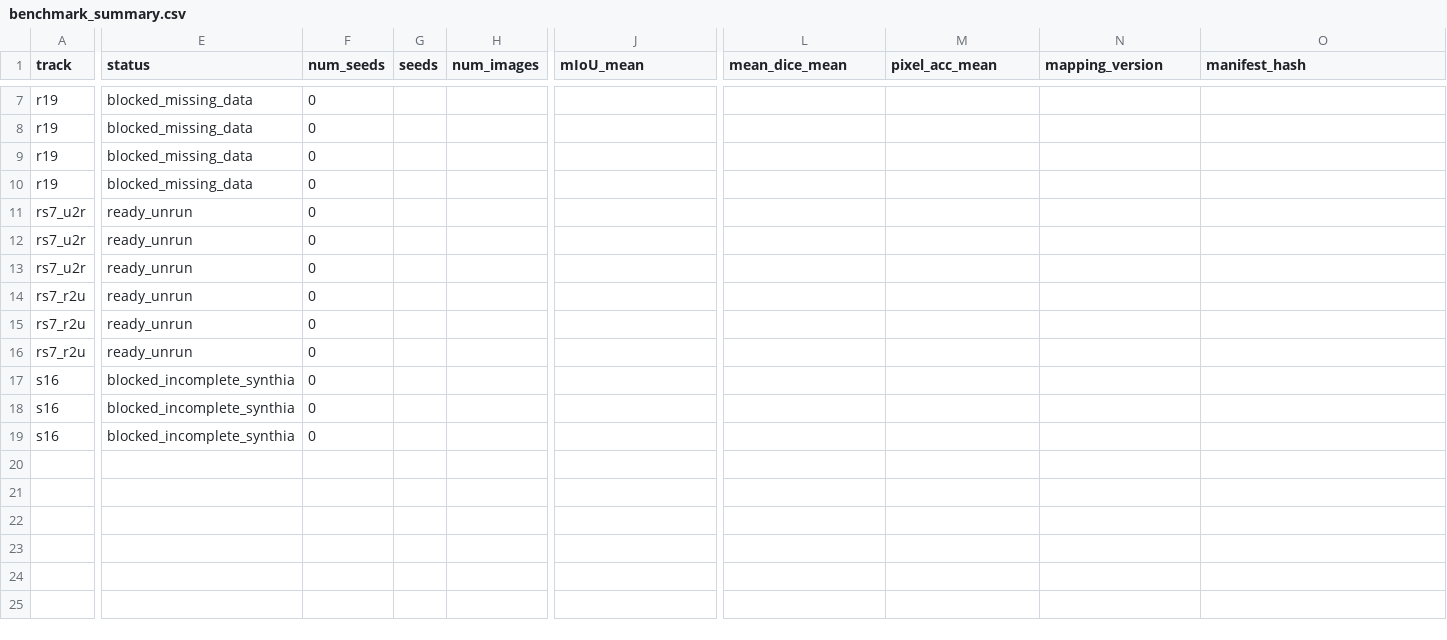
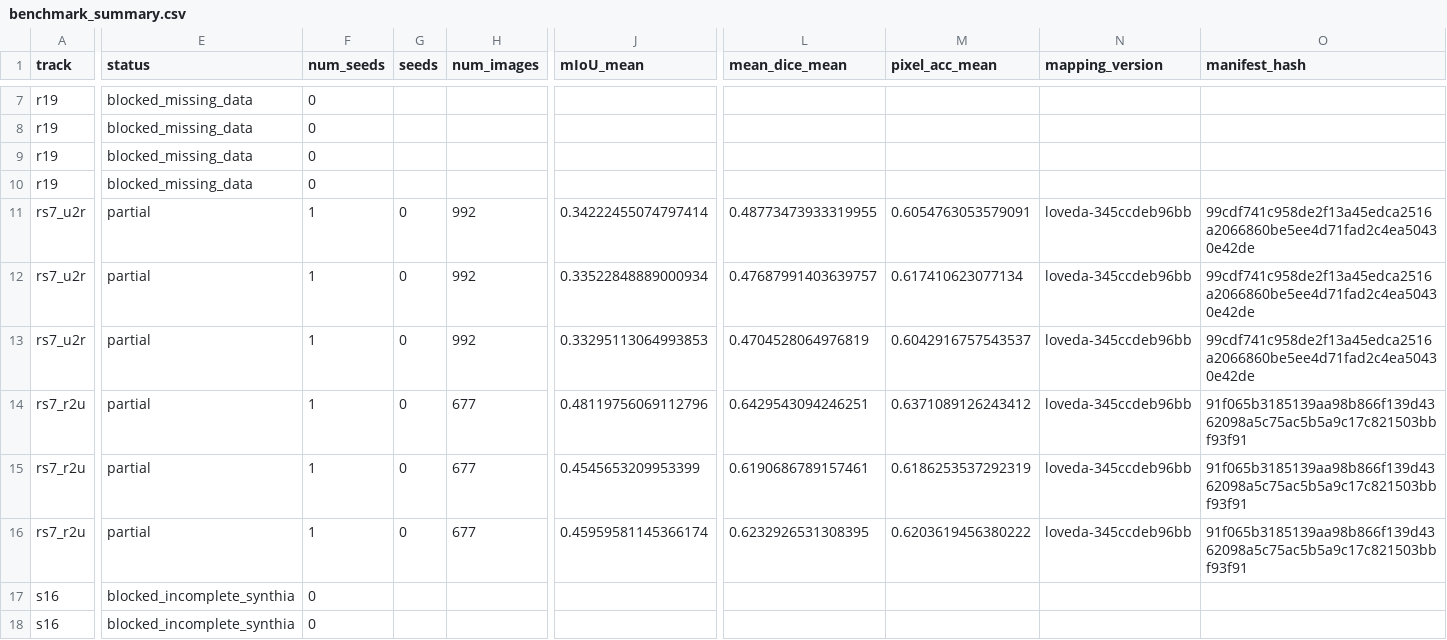
Before and after one commit to RlinH/ADA_Pro, a CSV file: reports/benchmark_summary.csv, drawn as a sheet; only a part is shown, gaps mark what is left out; the shorter side is filled out with more unchanged rows; the diff covers the shown part only; the diff names each change by its address in the sheet, - before the commit and + after, or states it on an @@ line.

Commit message:
Add A100 single-seed (seed 0) results and run report

```diff
--- a/reports/benchmark_summary.csv
+++ b/reports/benchmark_summary.csv
-E11:E16 (status): ready_unrun
+E11:E16 (status): partial
-F11:F16 (num_seeds): 0
+F11:F16 (num_seeds): 1
-G11:G16 (seeds): (empty)
+G11:G16 (seeds): 0
-H11:H13 (num_images): (empty)
+H11:H13 (num_images): 992
-J11 (mIoU_mean): (empty)
+J11 (mIoU_mean): 0.34222455074797414
-L11 (mean_dice_mean): (empty)
+L11 (mean_dice_mean): 0.48773473933319955
-M11 (pixel_acc_mean): (empty)
+M11 (pixel_acc_mean): 0.6054763053579091
-N11:N16 (mapping_version): (empty)
+N11:N16 (mapping_version): loveda-345ccdeb96bb
-O11:O13 (manifest_hash): (empty)
+O11:O13 (manifest_hash): 99cdf741c958de2f13a45edca2516a2066860be5ee4d71fad2c4ea50430e42de
-J12 (mIoU_mean): (empty)
+J12 (mIoU_mean): 0.33522848889000934
-L12 (mean_dice_mean): (empty)
+L12 (mean_dice_mean): 0.47687991403639757
-M12 (pixel_acc_mean): (empty)
+M12 (pixel_acc_mean): 0.617410623077134
-J13 (mIoU_mean): (empty)
+J13 (mIoU_mean): 0.33295113064993853
-L13 (mean_dice_mean): (empty)
+L13 (mean_dice_mean): 0.4704528064976819
-M13 (pixel_acc_mean): (empty)
+M13 (pixel_acc_mean): 0.6042916757543537
-H14:H16 (num_images): (empty)
+H14:H16 (num_images): 677
-J14 (mIoU_mean): (empty)
+J14 (mIoU_mean): 0.48119756069112796
-L14 (mean_dice_mean): (empty)
+L14 (mean_dice_mean): 0.6429543094246251
-M14 (pixel_acc_mean): (empty)
+M14 (pixel_acc_mean): 0.6371089126243412
-O14:O16 (manifest_hash): (empty)
+O14:O16 (manifest_hash): 91f065b3185139aa98b866f139d4362098a5c75ac5b5a9c17c821503bbf93f91
-J15 (mIoU_mean): (empty)
+J15 (mIoU_mean): 0.4545653209953399
-L15 (mean_dice_mean): (empty)
+L15 (mean_dice_mean): 0.6190686789157461
-M15 (pixel_acc_mean): (empty)
+M15 (pixel_acc_mean): 0.6186253537292319
-J16 (mIoU_mean): (empty)
+J16 (mIoU_mean): 0.45959581145366174
-L16 (mean_dice_mean): (empty)
+L16 (mean_dice_mean): 0.6232926531308395
-M16 (pixel_acc_mean): (empty)
+M16 (pixel_acc_mean): 0.6203619456380222
```
Also changed, not shown: 36 edited cells elsewhere in this file, 1 other file.
